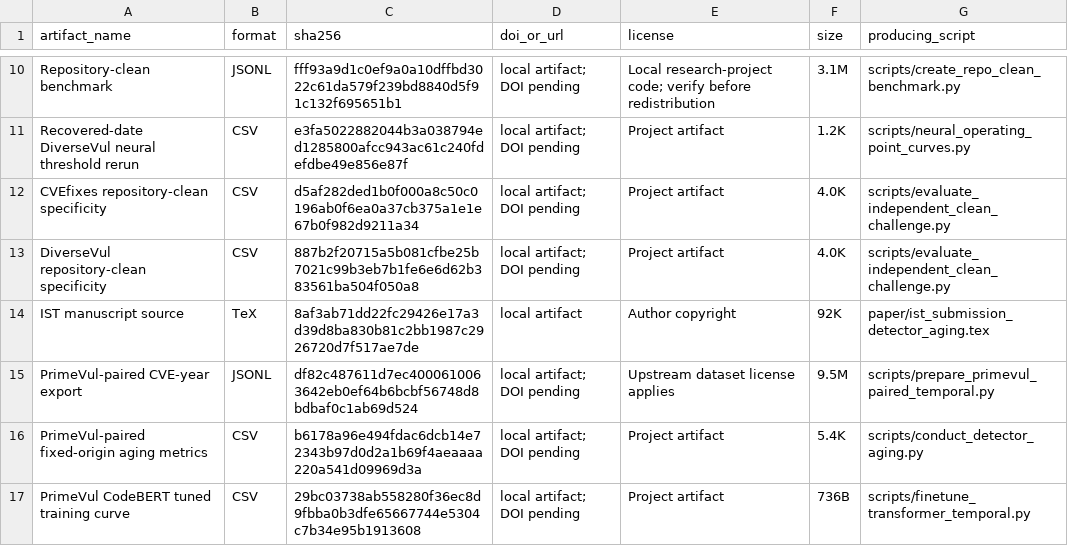
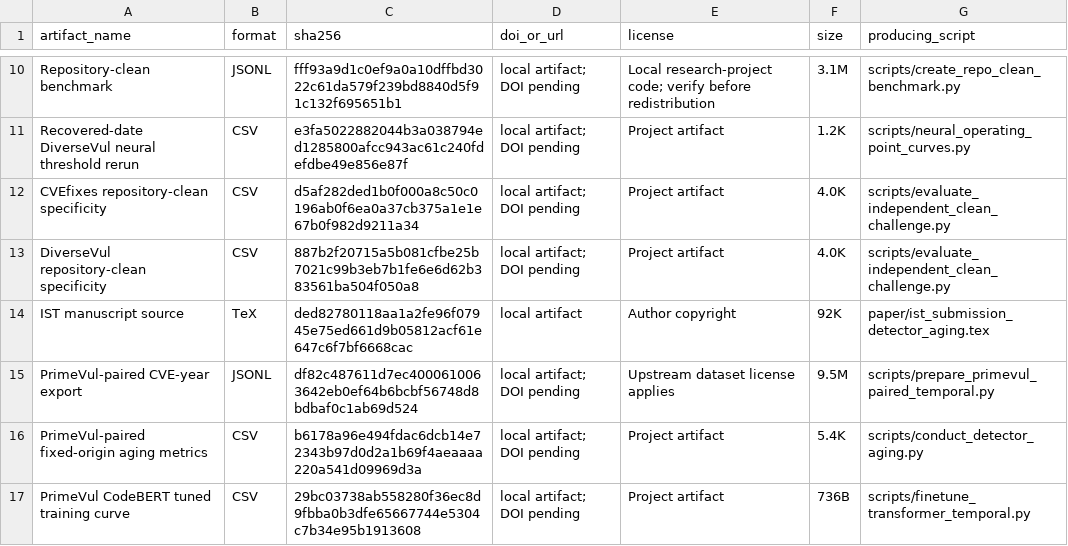
Before and after one commit to LeoTTTPhat/MAINT-VD, a TSV file: artifact_manifest.tsv, drawn as a sheet; only a part is shown, gaps mark what is left out.

```diff
--- a/artifact_manifest.tsv
+++ b/artifact_manifest.tsv
@@ -13,3 +13,3 @@ CVEfixes repository-clean specificity	CSV	d5af282ded1b0f000a8c50c0196ab0f6ea0a37
 DiverseVul repository-clean specificity	CSV	887b2f20715a5b081cfbe25b7021c99b3eb7b1fe6e6d62b383561ba504f050a8	local artifact; DOI pending	Project artifact	4.0K	scripts/evaluate_independent_clean_challenge.py
-IST manuscript source	TeX	8af3ab71dd22fc29426e17a3d39d8ba830b81c2bb1987c2926720d7f517ae7de	local artifact	Author copyright	92K	paper/ist_submission_detector_aging.tex
+IST manuscript source	TeX	ded82780118aa1a2fe96f07945e75ed661d9b05812acf61e647c6f7bf6668cac	local artifact	Author copyright	92K	paper/ist_submission_detector_aging.tex
 PrimeVul-paired CVE-year export	JSONL	df82c487611d7ec4000610063642eb0ef64b6bcbf56748d8bdbaf0c1ab69d524	local artifact; DOI pending	Upstream dataset license applies	9.5M	scripts/prepare_primevul_paired_temporal.py
```
Also changed, not shown: 2 other files.
